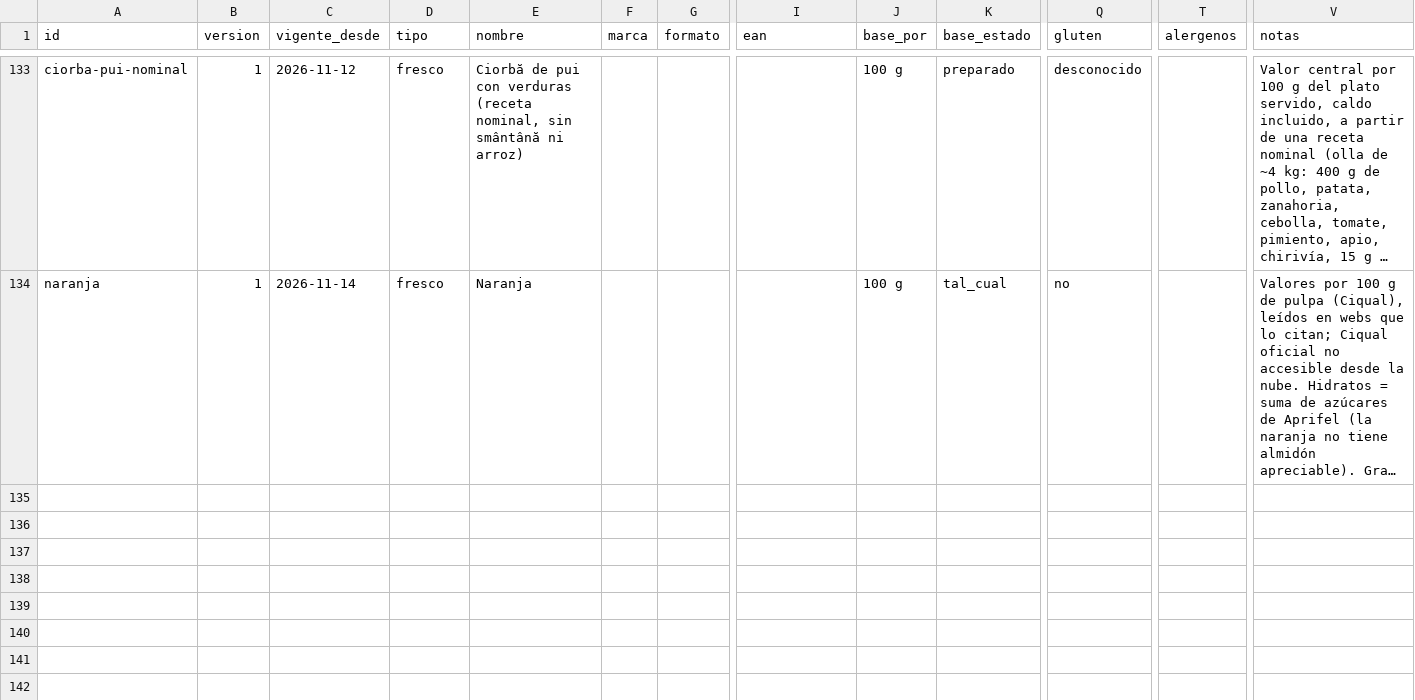
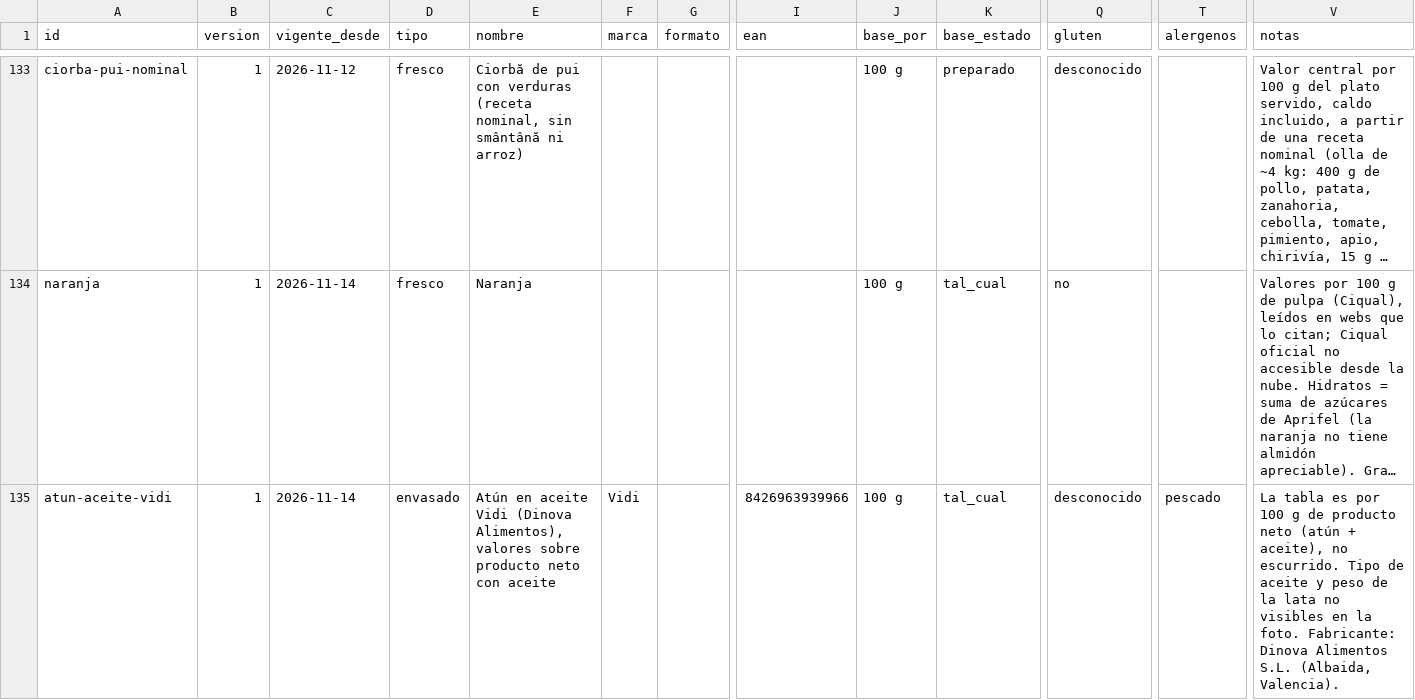
Before and after one commit to DreiSup/salud, a CSV file: datos/alimentos.csv, drawn as a sheet; only a part is shown, gaps mark what is left out; long unchanged cells end in …; rows hold the shown columns only; the diff names each change by its address in the sheet, - before the commit and + after, or states it on an @@ line.

```diff
--- a/datos/alimentos.csv
+++ b/datos/alimentos.csv
+row 135: atun-aceite-vidi | 1 | 2026-11-14 | envasado | Atún en aceite Vidi (Dinova Alimentos), valores sobre producto neto con aceite | Vidi |  | 8426963939966 | 100 g | tal_cual | desconocido | pescado | La tabla es por 100 g de producto neto (atún + aceite), no escurrido. Tipo de aceite y peso de la lata no visibles en la foto. Fabricante: Dinova Alimentos S.L. (Albaida, Valencia).
```
Also changed, not shown: datos/fuentes.csv, datos/nutrientes.csv, 1 other file.
